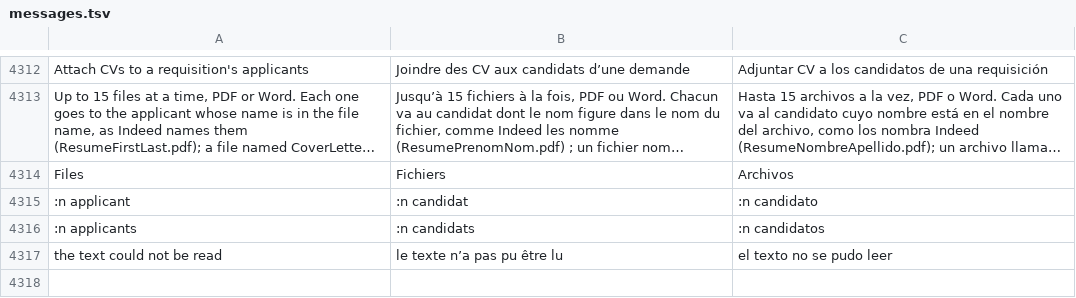
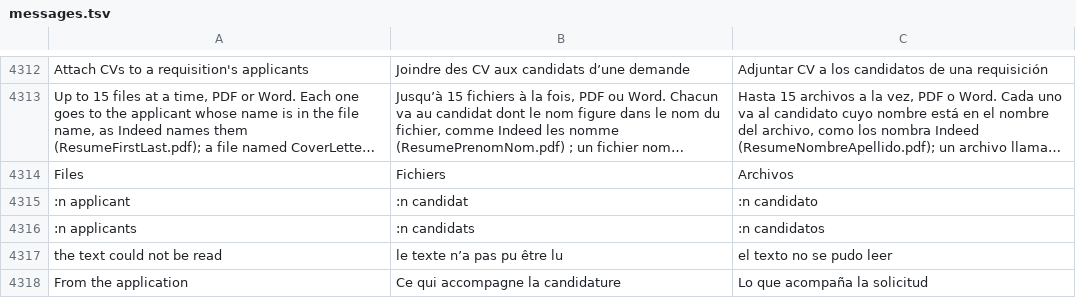
Before and after one commit to fleurysolution/crewvia, a TSV file: app/lang/messages.tsv, drawn as a sheet; only a part is shown, gaps mark what is left out; long unchanged cells end in …; the diff names each change by its address in the sheet, - before the commit and + after, or states it on an @@ line.

```diff
--- a/app/lang/messages.tsv
+++ b/app/lang/messages.tsv
+row 4318: From the application | Ce qui accompagne la candidature | Lo que acompaña la solicitud
```
Also changed, not shown: 4 other files.
